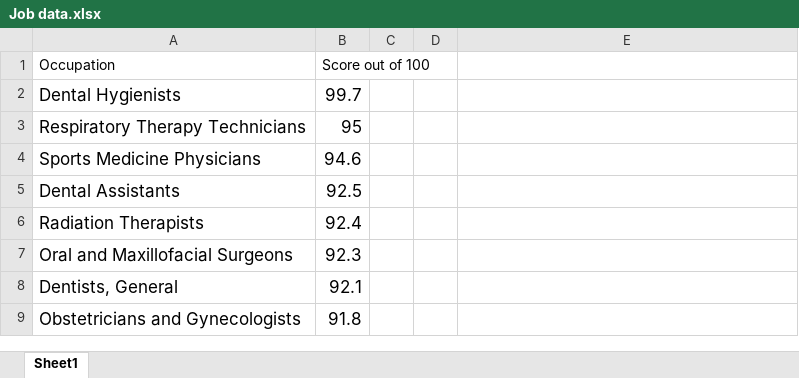
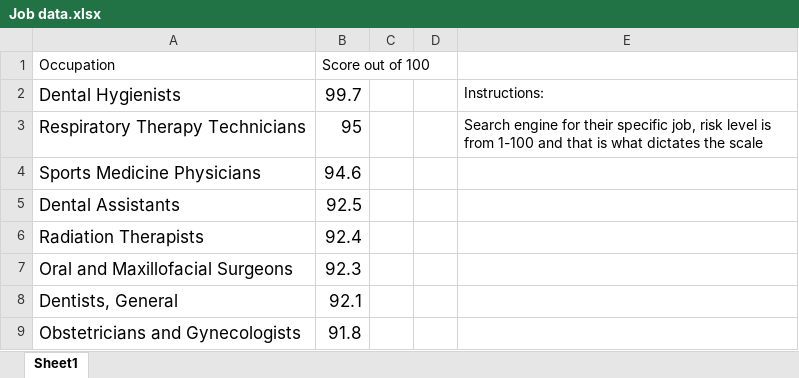
Before and after one commit to thedestroyer4312/covid-data-challenge, an Excel workbook: Cleaned Data/Job data.xlsx, sheet Sheet1, drawn as a sheet; only a part is shown; values as stored, in another font and other column widths than the file's, no borders; the diff names each change by its address in the sheet, - before the commit and + after, or states it on an @@ line.

```diff
--- a/Cleaned Data/Job data.xlsx (sheet Sheet1)
+++ b/Cleaned Data/Job data.xlsx (sheet Sheet1)
-E2: (empty)
+E2: Instructions:
-E3: (empty)
+E3: Search engine for their specific job, risk level is from 1-100 and that is what dictates the scale
```
Also changed, not shown: 6 other files.
